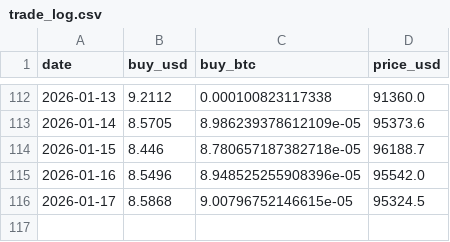
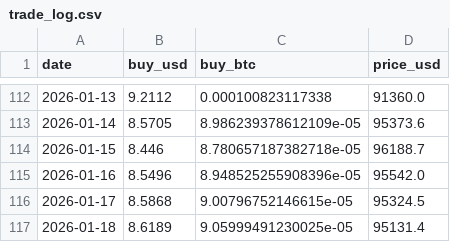
Before and after one commit to xunyoyo/DCA-with-ahr999, a CSV file: trade_log.csv, drawn as a sheet; only a part is shown, gaps mark what is left out; the diff names each change by its address in the sheet, - before the commit and + after, or states it on an @@ line.

```diff
--- a/trade_log.csv
+++ b/trade_log.csv
+row 117: 2026-01-18 | 8.6189 | 9.05999491230025e-05 | 95131.4
```
Also changed, not shown: 1 other file.
